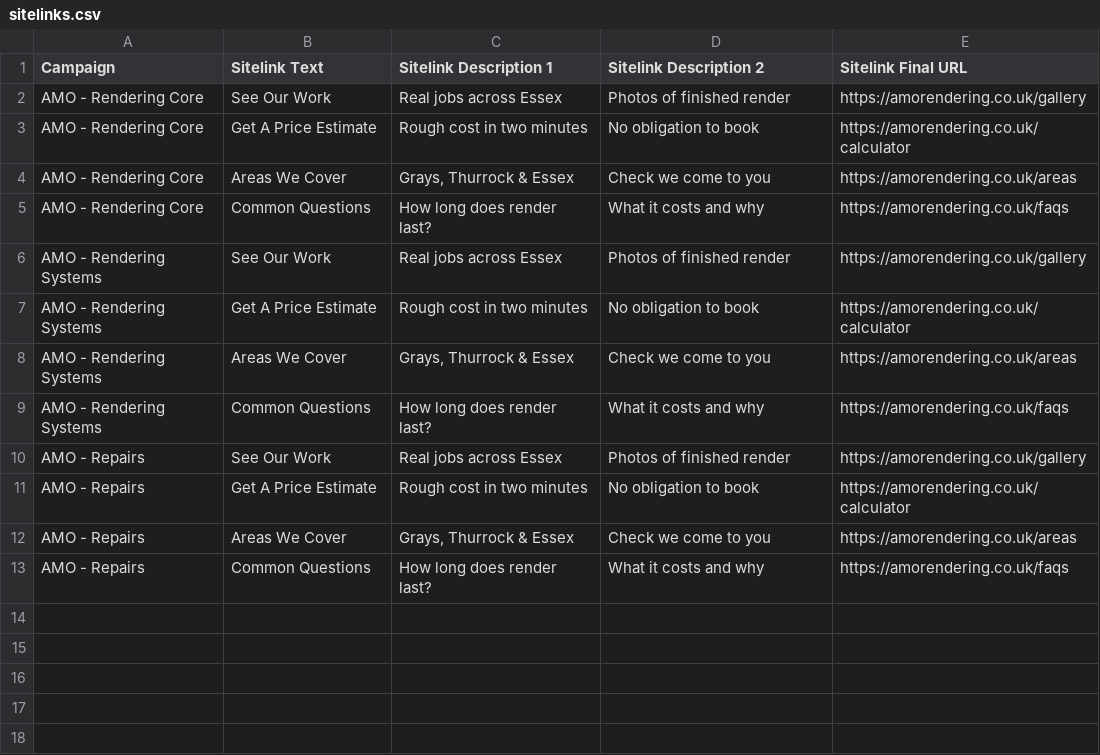
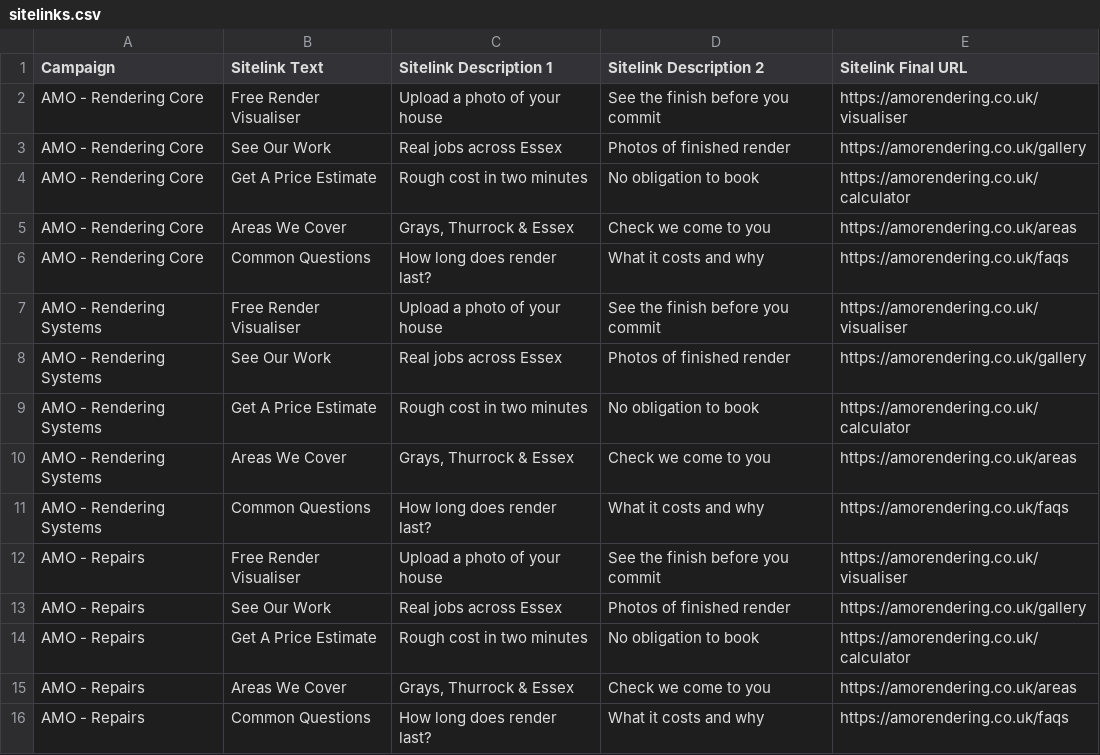
Before and after one commit to launchflowuk-sys/bizzflowuk, a CSV file: docs/ads/sitelinks.csv, drawn as a sheet; the diff names each change by its address in the sheet, - before the commit and + after, or states it on an @@ line.

```diff
--- a/docs/ads/sitelinks.csv
+++ b/docs/ads/sitelinks.csv
+row 2: AMO - Rendering Core | Free Render Visualiser | Upload a photo of your house | See the finish before you commit | https://amorendering.co.uk/visualiser
+row 7: AMO - Rendering Systems | Free Render Visualiser | Upload a photo of your house | See the finish before you commit | https://amorendering.co.uk/visualiser
+row 12: AMO - Repairs | Free Render Visualiser | Upload a photo of your house | See the finish before you commit | https://amorendering.co.uk/visualiser
```
Also changed, not shown: 3 other files.
